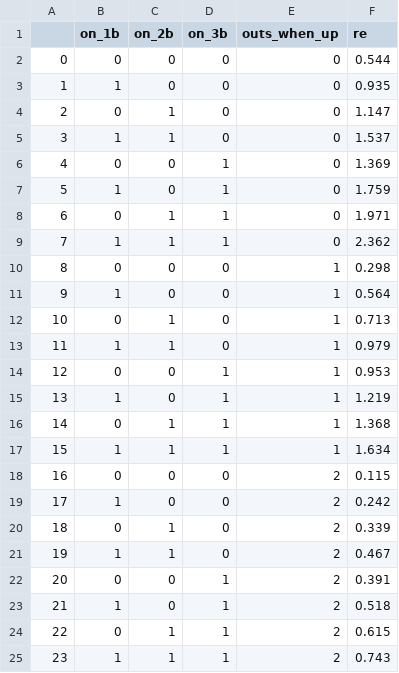
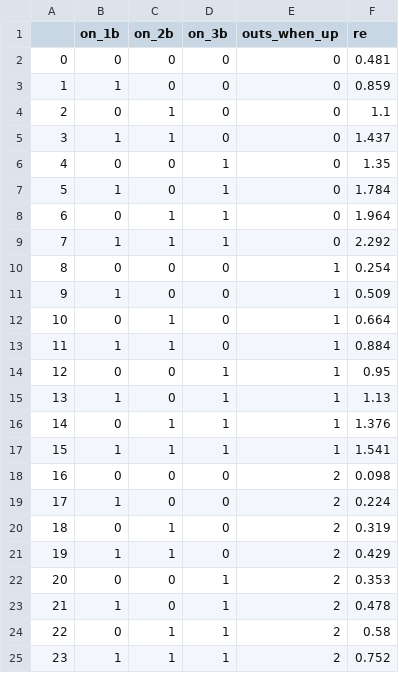
Before and after one commit to anthonyzurke/pitch-model, a CSV file: data/run_expectancy_table.csv, drawn as a sheet.

```diff
--- a/data/run_expectancy_table.csv
+++ b/data/run_expectancy_table.csv
@@ -1,25 +1,25 @@
 ,on_1b,on_2b,on_3b,outs_when_up,re
-0,0,0,0,0,0.544
-1,1,0,0,0,0.935
-2,0,1,0,0,1.147
-3,1,1,0,0,1.537
-4,0,0,1,0,1.369
-5,1,0,1,0,1.759
-6,0,1,1,0,1.971
-7,1,1,1,0,2.362
-8,0,0,0,1,0.298
-9,1,0,0,1,0.564
-10,0,1,0,1,0.713
-11,1,1,0,1,0.979
-12,0,0,1,1,0.953
-13,1,0,1,1,1.219
-14,0,1,1,1,1.368
-15,1,1,1,1,1.634
-16,0,0,0,2,0.115
-17,1,0,0,2,0.242
-18,0,1,0,2,0.339
-19,1,1,0,2,0.467
-20,0,0,1,2,0.391
-21,1,0,1,2,0.518
-22,0,1,1,2,0.615
-23,1,1,1,2,0.743
+0,0,0,0,0,0.481
+1,1,0,0,0,0.859
+2,0,1,0,0,1.1
+3,1,1,0,0,1.437
+4,0,0,1,0,1.35
+5,1,0,1,0,1.784
+6,0,1,1,0,1.964
+7,1,1,1,0,2.292
+8,0,0,0,1,0.254
+9,1,0,0,1,0.509
+10,0,1,0,1,0.664
+11,1,1,0,1,0.884
+12,0,0,1,1,0.95
+13,1,0,1,1,1.13
+14,0,1,1,1,1.376
+15,1,1,1,1,1.541
+16,0,0,0,2,0.098
+17,1,0,0,2,0.224
+18,0,1,0,2,0.319
+19,1,1,0,2,0.429
+20,0,0,1,2,0.353
+21,1,0,1,2,0.478
+22,0,1,1,2,0.58
+23,1,1,1,2,0.752
```
Also changed, not shown: 3 other files.
